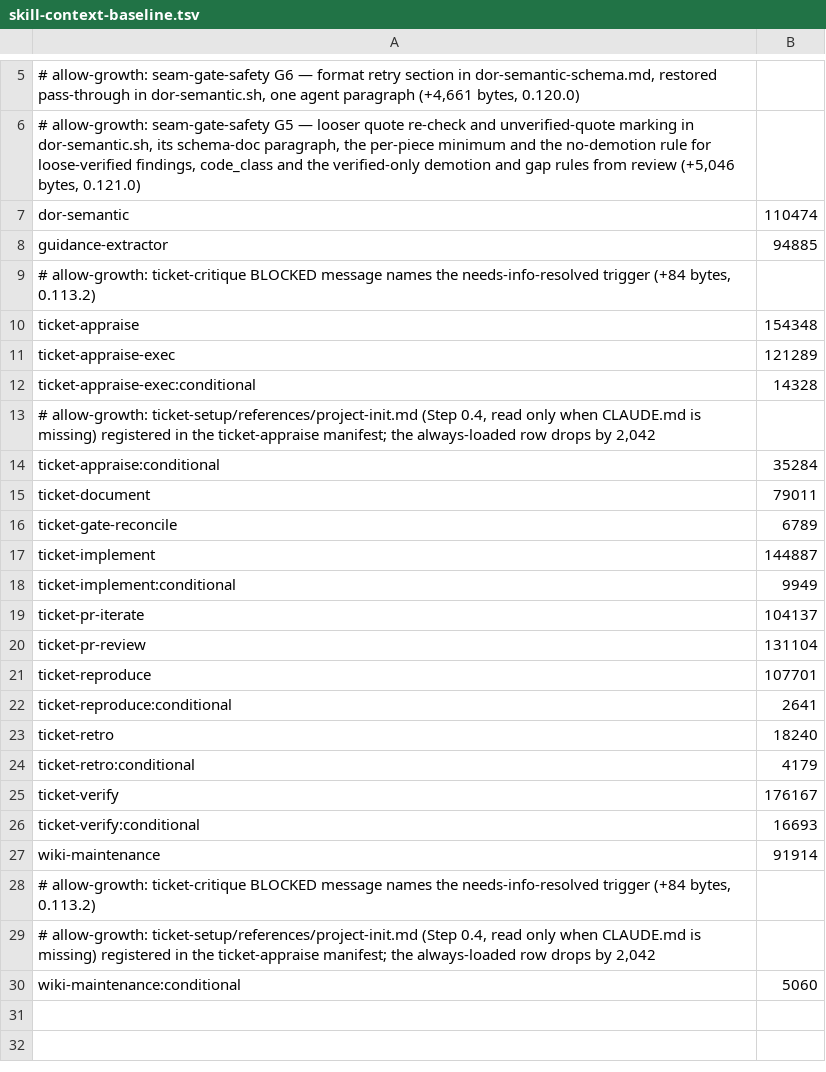
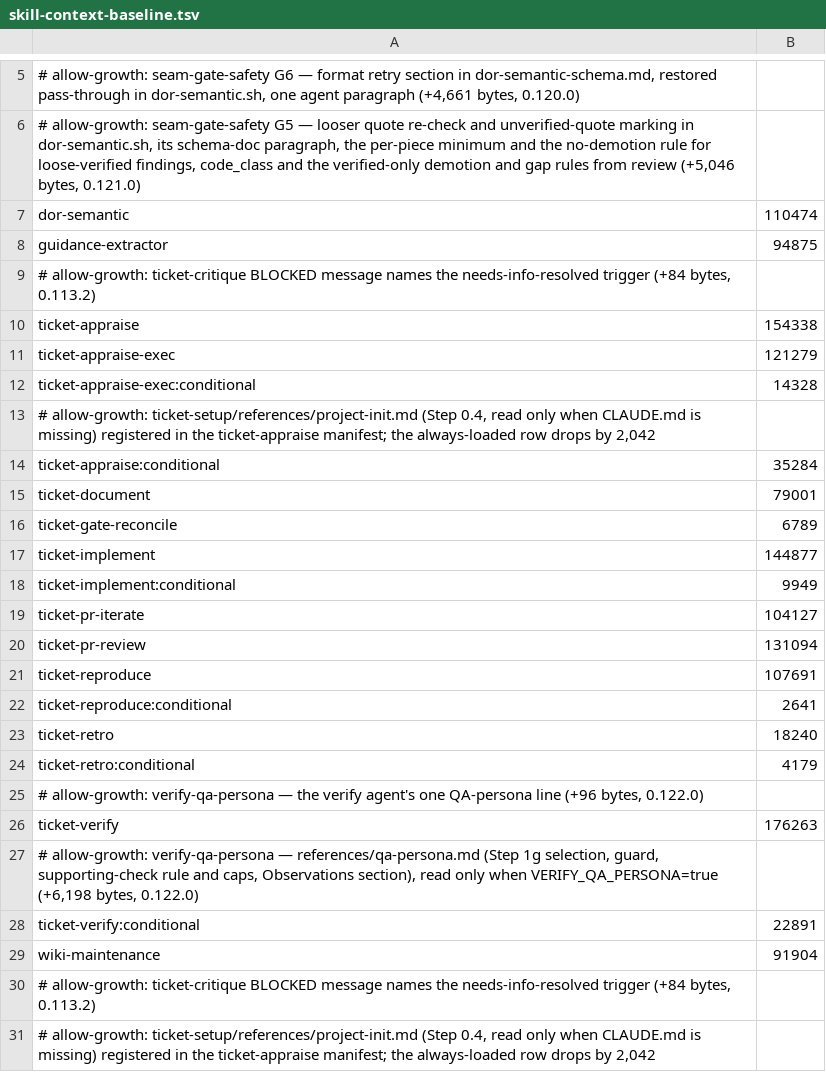
Before and after one commit to bfs2021/claude-plugins, a TSV file: scripts/skill-context-baseline.tsv, drawn as a sheet; only a part is shown, gaps mark what is left out; the shorter side is filled out with more unchanged rows.

```diff
--- a/scripts/skill-context-baseline.tsv
+++ b/scripts/skill-context-baseline.tsv
@@ -7,6 +7,6 @@
 dor-semantic	110474
-guidance-extractor	94885
+guidance-extractor	94875
 # allow-growth: ticket-critique BLOCKED message names the needs-info-resolved trigger (+84 bytes, 0.113.2)
-ticket-appraise	154348
-ticket-appraise-exec	121289
+ticket-appraise	154338
+ticket-appraise-exec	121279
 ticket-appraise-exec:conditional	14328
@@ -14,9 +14,9 @@ ticket-appraise-exec:conditional	14328
 ticket-appraise:conditional	35284
-ticket-document	79011
+ticket-document	79001
 ticket-gate-reconcile	6789
-ticket-implement	144887
+ticket-implement	144877
 ticket-implement:conditional	9949
-ticket-pr-iterate	104137
-ticket-pr-review	131104
-ticket-reproduce	107701
+ticket-pr-iterate	104127
+ticket-pr-review	131094
+ticket-reproduce	107691
 ticket-reproduce:conditional	2641
@@ -24,5 +24,7 @@ ticket-retro	18240
 ticket-retro:conditional	4179
-ticket-verify	176167
-ticket-verify:conditional	16693
-wiki-maintenance	91914
+# allow-growth: verify-qa-persona — the verify agent's one QA-persona line (+96 bytes, 0.122.0)
+ticket-verify	176263
+# allow-growth: verify-qa-persona — references/qa-persona.md (Step 1g selection, guard, supporting-check rule and caps, Observations section), read only when VERIFY_QA_PERSONA=true (+6,198 bytes, 0.122.0)
+ticket-verify:conditional	22891
+wiki-maintenance	91904
 # allow-growth: ticket-critique BLOCKED message names the needs-info-resolved trigger (+84 bytes, 0.113.2)
```
Also changed, not shown: scripts/skill-size-baseline.tsv, 18 other files.
